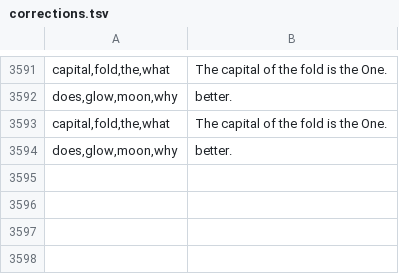
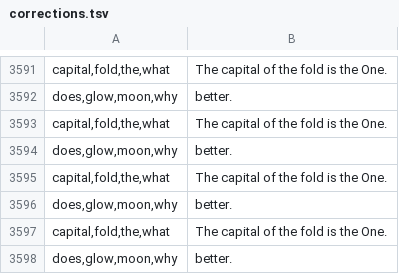
Before and after one commit to MettaMazza/Smithian-Fold-Theory-Of-Everything, a TSV file: fold_ai/lessons/corrections.tsv, drawn as a sheet; only a part is shown, gaps mark what is left out; the diff names each change by its address in the sheet, - before the commit and + after, or states it on an @@ line.

```diff
--- a/fold_ai/lessons/corrections.tsv
+++ b/fold_ai/lessons/corrections.tsv
+row 3595: capital,fold,the,what | The capital of the fold is the One.
+row 3596: does,glow,moon,why | better.
+row 3597: capital,fold,the,what | The capital of the fold is the One.
+row 3598: does,glow,moon,why | better.
```
Also changed, not shown: 5 other files.
